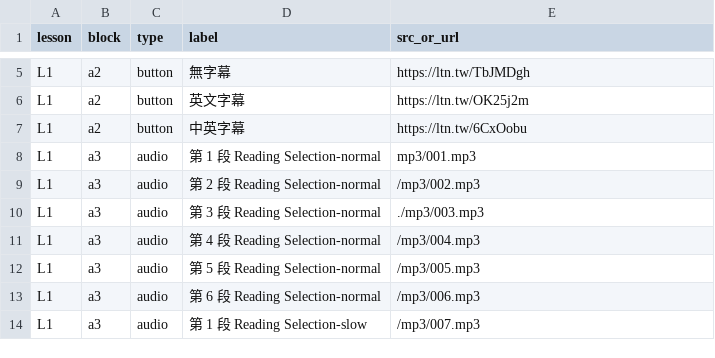
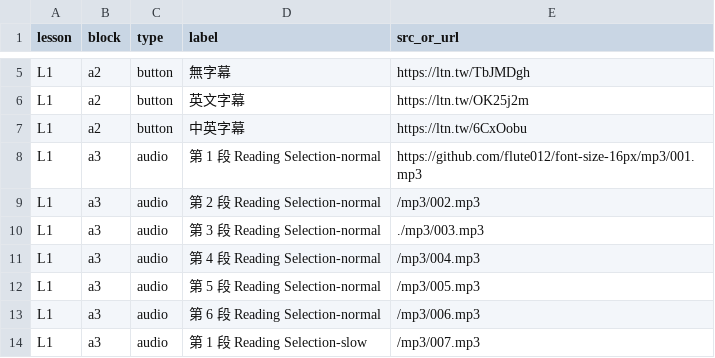
Before and after one commit to flute012/font-size-16px, a CSV file: buttons.csv, drawn as a sheet; only a part is shown, gaps mark what is left out.

Commit message:
Update buttons.csv

```diff
--- a/buttons.csv
+++ b/buttons.csv
@@ -7,3 +7,3 @@ L1,a2,button,英文字幕,https://ltn.tw/OK25j2m
 L1,a2,button,中英字幕,https://ltn.tw/6CxOobu
-L1,a3,audio,第 1 段 Reading Selection-normal,mp3/001.mp3
+L1,a3,audio,第 1 段 Reading Selection-normal,https://github.com/flute012/font-size-16px/mp3/001.mp3
 L1,a3,audio,第 2 段 Reading Selection-normal,/mp3/002.mp3
```
